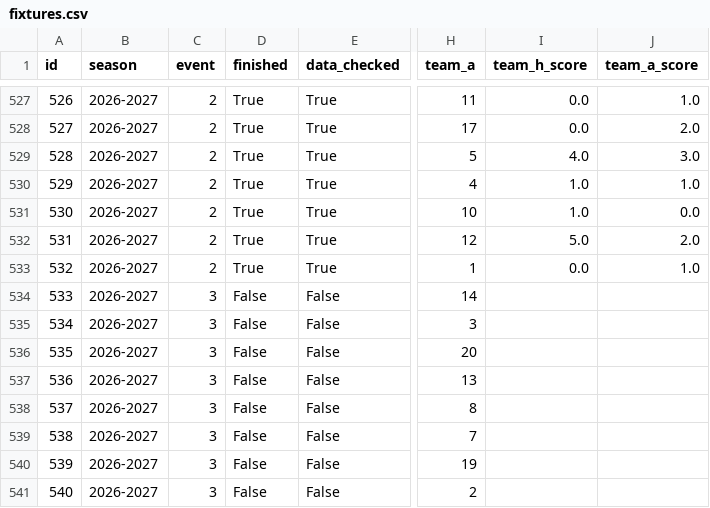
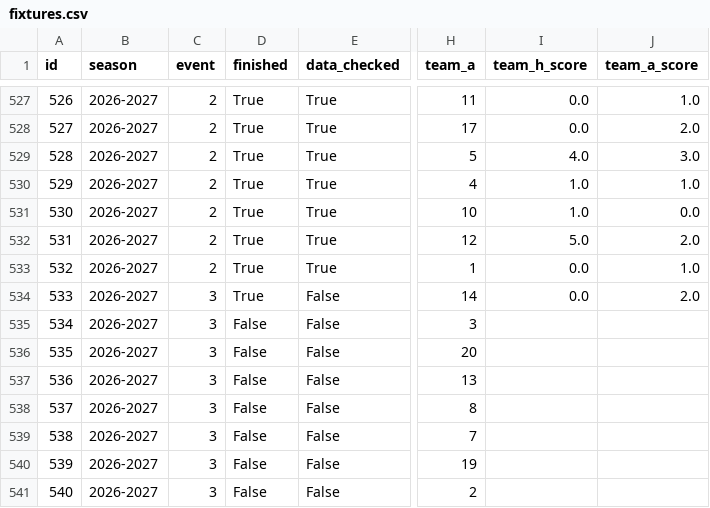
Before and after one commit to truong-tt/fpl-ml-manager, a CSV file: data/fixtures.csv, drawn as a sheet; only a part is shown, gaps mark what is left out; the diff names each change by its address in the sheet, - before the commit and + after, or states it on an @@ line.

```diff
--- a/data/fixtures.csv
+++ b/data/fixtures.csv
-D534 (finished): False
+D534 (finished): True
-I534 (team_h_score): (empty)
+I534 (team_h_score): 0.0
-J534 (team_a_score): (empty)
+J534 (team_a_score): 2.0
```
Also changed, not shown: data/fixture_lambdas.csv, data/players.csv, 3 other files.
